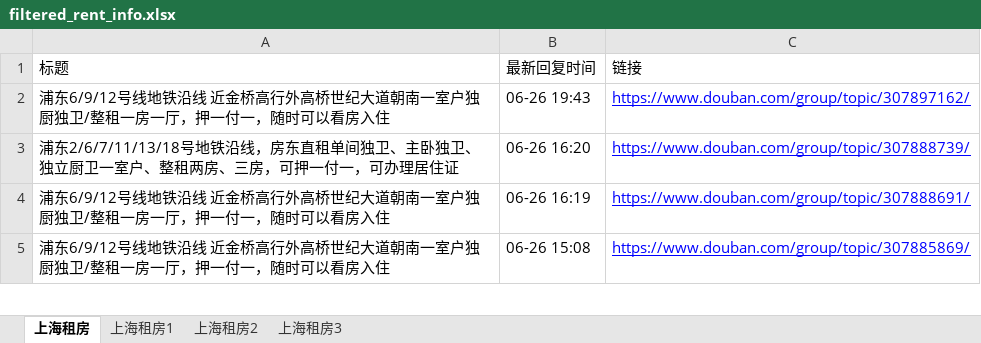
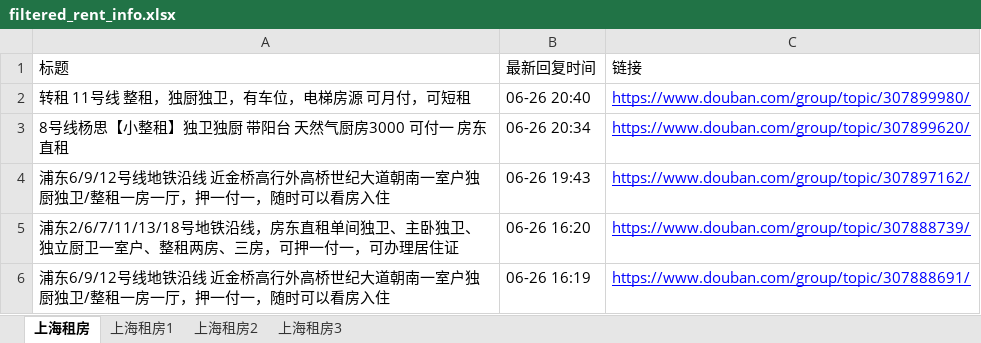
Before and after one commit to RyanShi0118/rent-info-crawler, an Excel workbook: filtered_rent_info.xlsx, sheet 上海租房, drawn as a sheet; only a part is shown; the shorter side is filled out with more unchanged rows; values as stored, in another font and other column widths than the file's, no borders; the diff names each change by its address in the sheet, - before the commit and + after, or states it on an @@ line.

```diff
--- a/filtered_rent_info.xlsx (sheet 上海租房)
+++ b/filtered_rent_info.xlsx (sheet 上海租房)
+row 2: 转租 11号线 整租，独厨独卫，有车位，电梯房源 可月付，可短租 | 06-26 20:40 | https://www.douban.com/group/topic/307899980/
+row 3: 8号线杨思【小整租】独卫独厨 带阳台 天然气厨房3000 可付一 房东直租 | 06-26 20:34 | https://www.douban.com/group/topic/307899620/
```
Also changed, not shown: sheet 上海租房1, douban_rent_info.xlsx, 1 other file.
